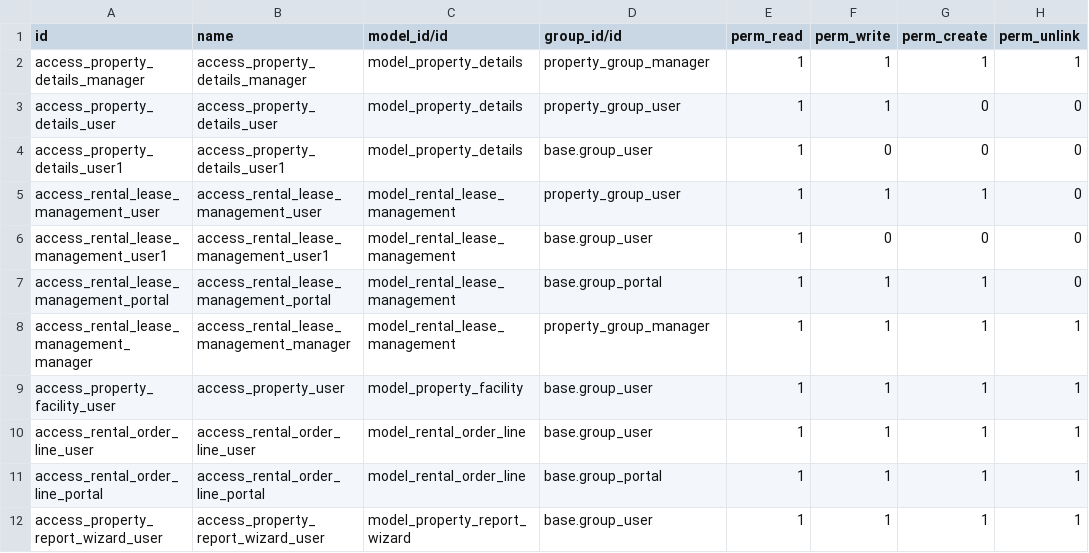
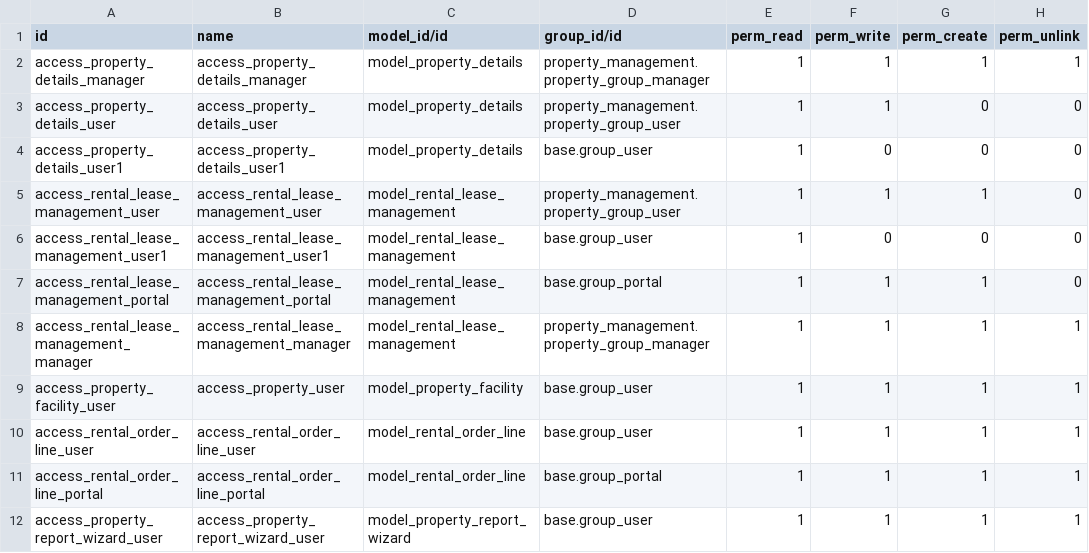
Before and after one commit to odoodjinn/odoo, a CSV file: property_management/security/ir.model.access.csv, drawn as a sheet.

```diff
--- a/property_management/security/ir.model.access.csv
+++ b/property_management/security/ir.model.access.csv
@@ -1,9 +1,9 @@
 id,name,model_id/id,group_id/id,perm_read,perm_write,perm_create,perm_unlink
-access_property_details_manager,access_property_details_manager,model_property_details,property_group_manager,1,1,1,1
-access_property_details_user,access_property_details_user,model_property_details,property_group_user,1,1,0,0
+access_property_details_manager,access_property_details_manager,model_property_details,property_management.property_group_manager,1,1,1,1
+access_property_details_user,access_property_details_user,model_property_details,property_management.property_group_user,1,1,0,0
 access_property_details_user1,access_property_details_user1,model_property_details,base.group_user,1,0,0,0
-access_rental_lease_management_user,access_rental_lease_management_user,model_rental_lease_management,property_group_user,1,1,1,0
+access_rental_lease_management_user,access_rental_lease_management_user,model_rental_lease_management,property_management.property_group_user,1,1,1,0
 access_rental_lease_management_user1,access_rental_lease_management_user1,model_rental_lease_management,base.group_user,1,0,0,0
 access_rental_lease_management_portal,access_rental_lease_management_portal,model_rental_lease_management,base.group_portal,1,1,1,0
-access_rental_lease_management_manager,access_rental_lease_management_manager,model_rental_lease_management,property_group_manager,1,1,1,1
+access_rental_lease_management_manager,access_rental_lease_management_manager,model_rental_lease_management,property_management.property_group_manager,1,1,1,1
 access_property_facility_user,access_property_user,model_property_facility,base.group_user,1,1,1,1
```
Also changed, not shown: 1 other file.
